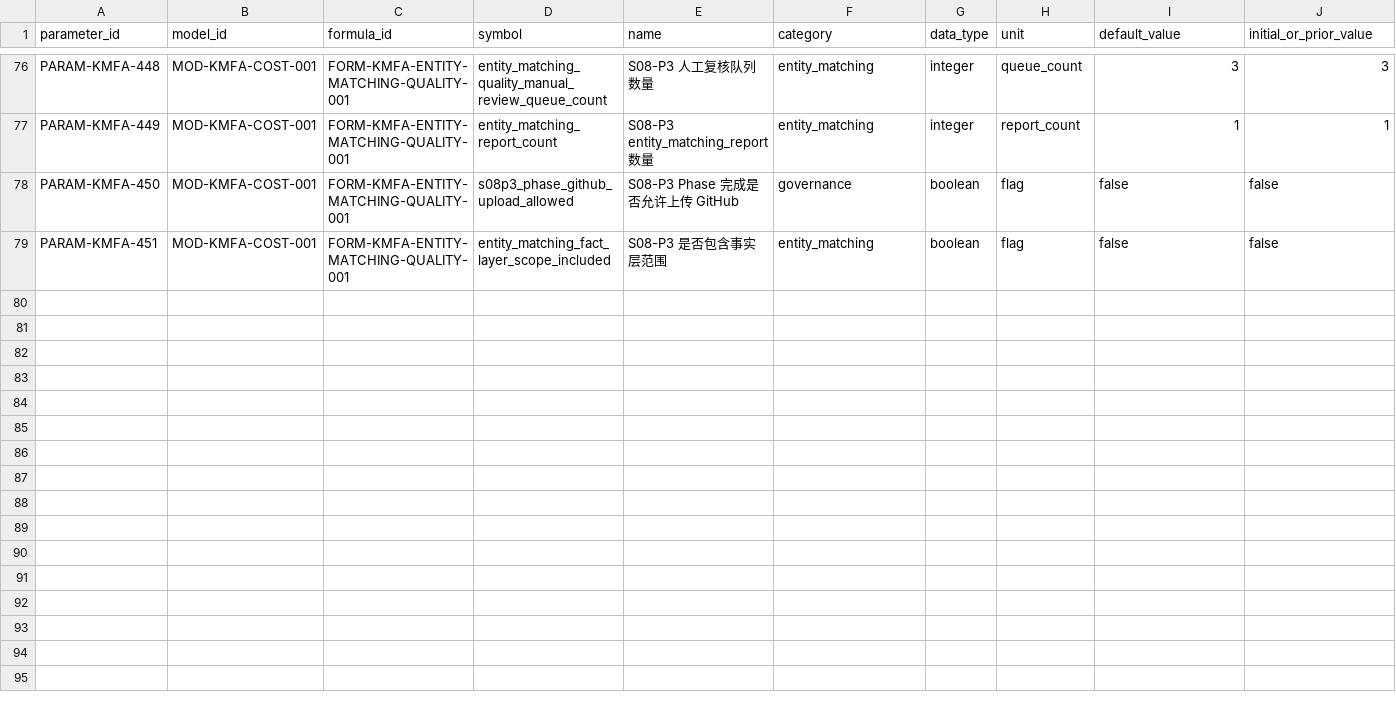
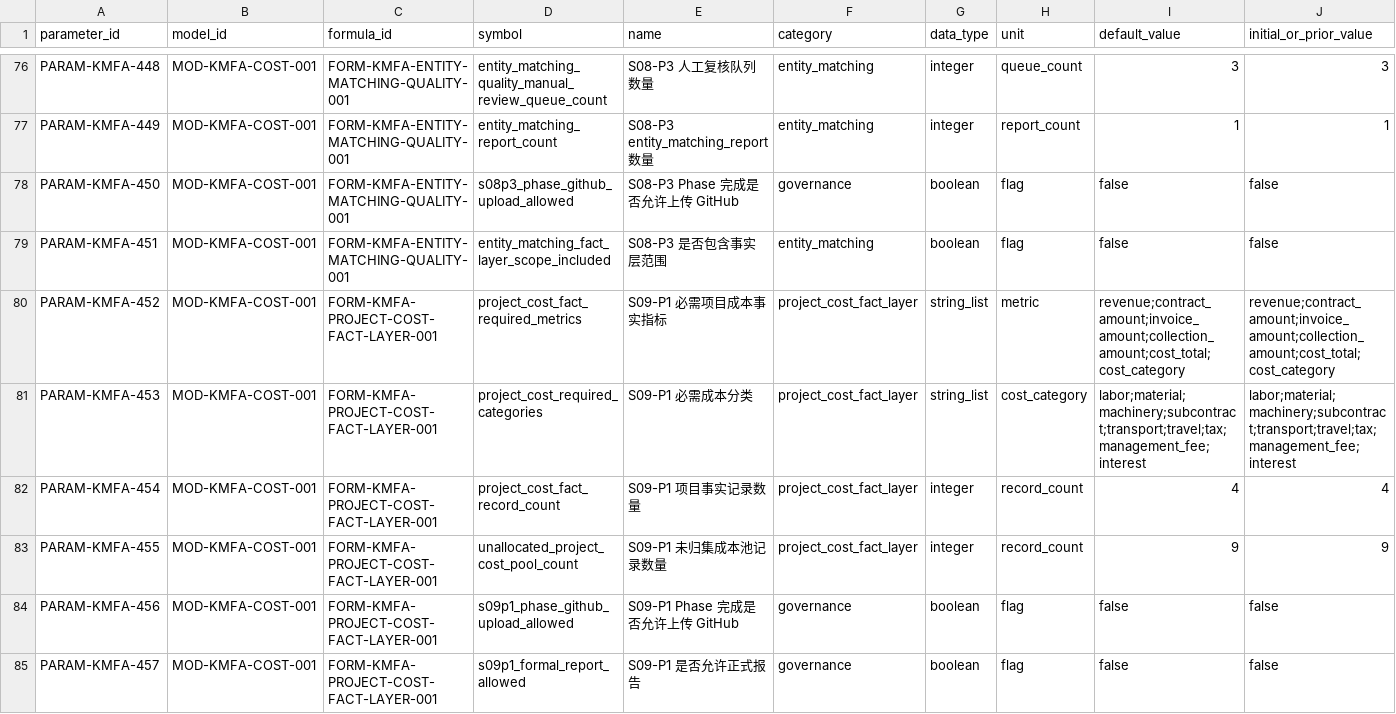
Before and after one commit to LinzeColin/KMOS, a CSV file: KMFA/docs/governance/parameter_registry.csv, drawn as a sheet; only a part is shown, gaps mark what is left out; rows hold the shown columns only; the diff names each change by its address in the sheet, - before the commit and + after, or states it on an @@ line.

Commit message:
Implement KMFA S09-P1 project cost fact layer

```diff
--- a/KMFA/docs/governance/parameter_registry.csv
+++ b/KMFA/docs/governance/parameter_registry.csv
+row 80: PARAM-KMFA-452 | MOD-KMFA-COST-001 | FORM-KMFA-PROJECT-COST-FACT-LAYER-001 | project_cost_fact_required_metrics | S09-P1 必需项目成本事实指标 | project_cost_fact_layer | string_list | metric | revenue;contract_amount;invoice_amount;collection_amount;cost_total;cost_category | revenue;contract_amount;invoice_amount;collection_amount;cost_total;cost_category
+row 81: PARAM-KMFA-453 | MOD-KMFA-COST-001 | FORM-KMFA-PROJECT-COST-FACT-LAYER-001 | project_cost_required_categories | S09-P1 必需成本分类 | project_cost_fact_layer | string_list | cost_category | labor;material;machinery;subcontract;transport;travel;tax;management_fee;interest | labor;material;machinery;subcontract;transport;travel;tax;management_fee;interest
+row 82: PARAM-KMFA-454 | MOD-KMFA-COST-001 | FORM-KMFA-PROJECT-COST-FACT-LAYER-001 | project_cost_fact_record_count | S09-P1 项目事实记录数量 | project_cost_fact_layer | integer | record_count | 4 | 4
+row 83: PARAM-KMFA-455 | MOD-KMFA-COST-001 | FORM-KMFA-PROJECT-COST-FACT-LAYER-001 | unallocated_project_cost_pool_count | S09-P1 未归集成本池记录数量 | project_cost_fact_layer | integer | record_count | 9 | 9
+row 84: PARAM-KMFA-456 | MOD-KMFA-COST-001 | FORM-KMFA-PROJECT-COST-FACT-LAYER-001 | s09p1_phase_github_upload_allowed | S09-P1 Phase 完成是否允许上传 GitHub | governance | boolean | flag | false | false
+row 85: PARAM-KMFA-457 | MOD-KMFA-COST-001 | FORM-KMFA-PROJECT-COST-FACT-LAYER-001 | s09p1_formal_report_allowed | S09-P1 是否允许正式报告 | governance | boolean | flag | false | false
```
Also changed, not shown: 28 other files.
